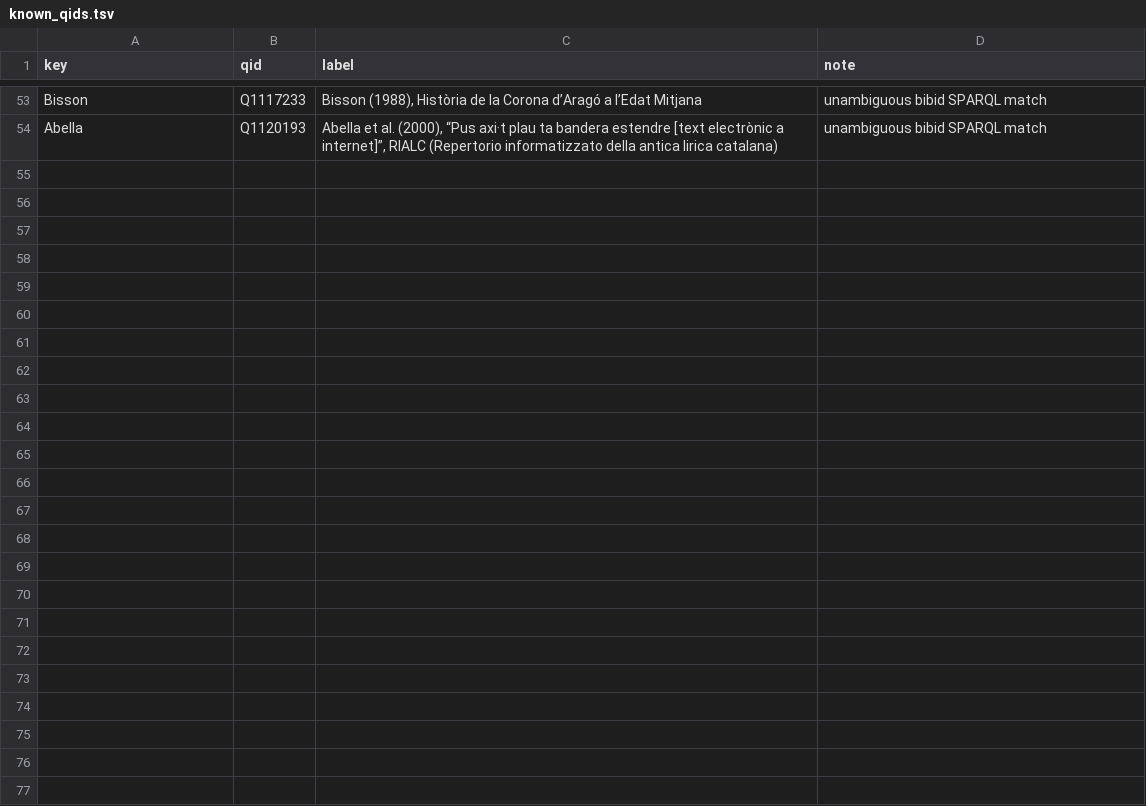
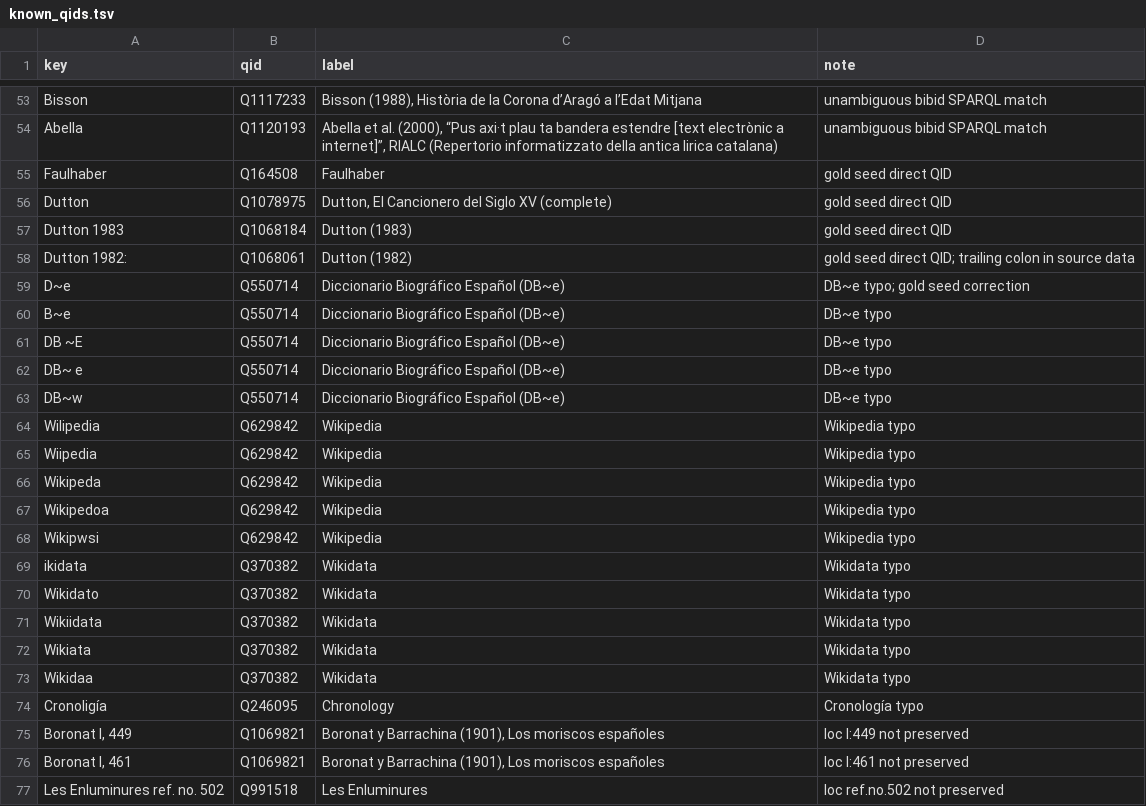
Before and after one commit to PhiloBiblon/philobiblon-to-wikibase, a TSV file: pb2wb/prop_migration/known_qids.tsv, drawn as a sheet; only a part is shown, gaps mark what is left out; the diff names each change by its address in the sheet, - before the commit and + after, or states it on an @@ line.

```diff
--- a/pb2wb/prop_migration/known_qids.tsv
+++ b/pb2wb/prop_migration/known_qids.tsv
+row 55: Faulhaber | Q164508 | Faulhaber | gold seed direct QID
+row 56: Dutton | Q1078975 | Dutton, El Cancionero del Siglo XV (complete) | gold seed direct QID
+row 57: Dutton 1983 | Q1068184 | Dutton (1983) | gold seed direct QID
+row 58: Dutton 1982: | Q1068061 | Dutton (1982) | gold seed direct QID; trailing colon in source data
+row 59: D~e | Q550714 | Diccionario Biográfico Español (DB~e) | DB~e typo; gold seed correction
+row 60: B~e | Q550714 | Diccionario Biográfico Español (DB~e) | DB~e typo
+row 61: DB ~E | Q550714 | Diccionario Biográfico Español (DB~e) | DB~e typo
+row 62: DB~ e | Q550714 | Diccionario Biográfico Español (DB~e) | DB~e typo
+row 63: DB~w | Q550714 | Diccionario Biográfico Español (DB~e) | DB~e typo
+row 64: Wilipedia | Q629842 | Wikipedia | Wikipedia typo
+row 65: Wiipedia | Q629842 | Wikipedia | Wikipedia typo
+row 66: Wikipeda | Q629842 | Wikipedia | Wikipedia typo
+row 67: Wikipedoa | Q629842 | Wikipedia | Wikipedia typo
+row 68: Wikipwsi | Q629842 | Wikipedia | Wikipedia typo
+row 69: ikidata | Q370382 | Wikidata | Wikidata typo
+row 70: Wikidato | Q370382 | Wikidata | Wikidata typo
+row 71: Wikiidata | Q370382 | Wikidata | Wikidata typo
+row 72: Wikiata | Q370382 | Wikidata | Wikidata typo
+row 73: Wikidaa | Q370382 | Wikidata | Wikidata typo
+row 74: Cronoligía | Q246095 | Chronology | Cronología typo
+row 75: Boronat I, 449 | Q1069821 | Boronat y Barrachina (1901), Los moriscos españoles | loc I:449 not preserved
+row 76: Boronat I, 461 | Q1069821 | Boronat y Barrachina (1901), Los moriscos españoles | loc I:461 not preserved
+row 77: Les Enluminures ref. no. 502 | Q991518 | Les Enluminures | loc ref.no.502 not preserved
```
Also changed, not shown: 1 other file.
